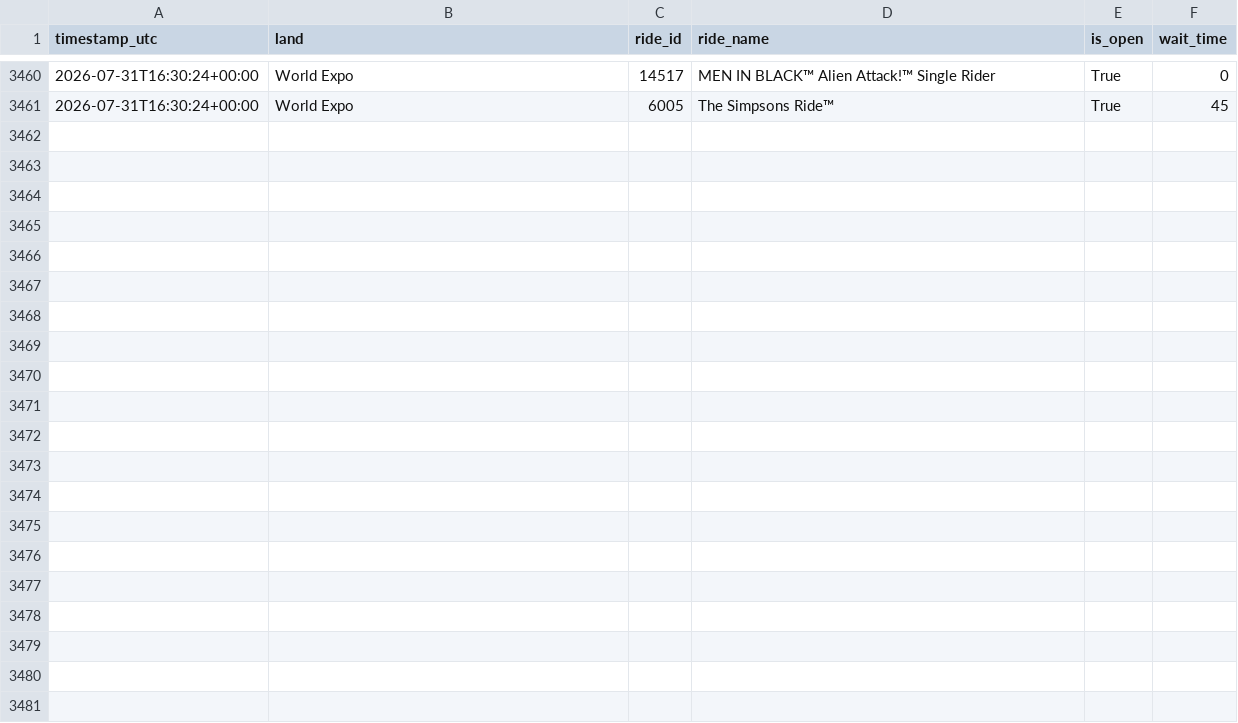
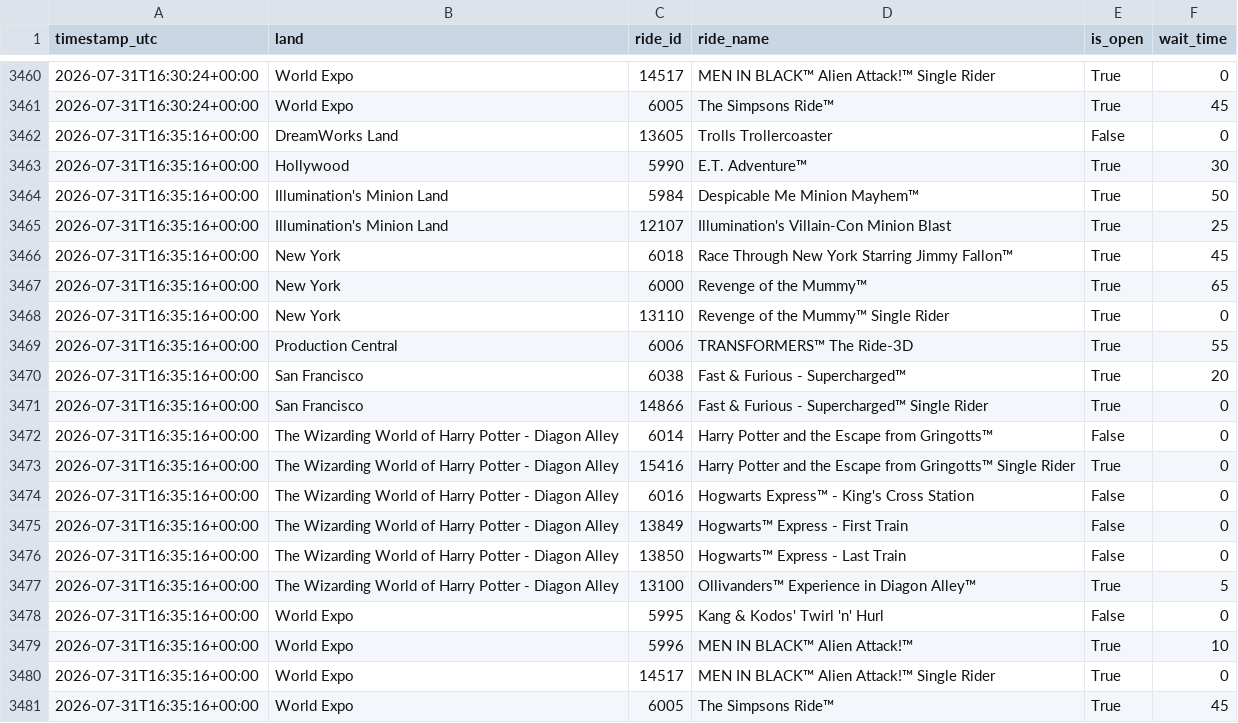
Before and after one commit to GustavoLuza/rideradar-queue-data, a CSV file: data/65.csv, drawn as a sheet; only a part is shown, gaps mark what is left out; the diff names each change by its address in the sheet, - before the commit and + after, or states it on an @@ line.

```diff
--- a/data/65.csv
+++ b/data/65.csv
+row 3462: 2026-07-31T16:35:16+00:00 | DreamWorks Land | 13605 | Trolls Trollercoaster | False | 0
+row 3463: 2026-07-31T16:35:16+00:00 | Hollywood | 5990 | E.T. Adventure™ | True | 30
+row 3464: 2026-07-31T16:35:16+00:00 | Illumination's Minion Land | 5984 | Despicable Me Minion Mayhem™ | True | 50
+row 3465: 2026-07-31T16:35:16+00:00 | Illumination's Minion Land | 12107 | Illumination's Villain-Con Minion Blast | True | 25
+row 3466: 2026-07-31T16:35:16+00:00 | New York | 6018 | Race Through New York Starring Jimmy Fallon™ | True | 45
+row 3467: 2026-07-31T16:35:16+00:00 | New York | 6000 | Revenge of the Mummy™ | True | 65
+row 3468: 2026-07-31T16:35:16+00:00 | New York | 13110 | Revenge of the Mummy™ Single Rider | True | 0
+row 3469: 2026-07-31T16:35:16+00:00 | Production Central | 6006 | TRANSFORMERS™ The Ride-3D | True | 55
+row 3470: 2026-07-31T16:35:16+00:00 | San Francisco | 6038 | Fast & Furious - Supercharged™ | True | 20
+row 3471: 2026-07-31T16:35:16+00:00 | San Francisco | 14866 | Fast & Furious - Supercharged™ Single Rider | True | 0
+row 3472: 2026-07-31T16:35:16+00:00 | The Wizarding World of Harry Potter - Diagon Alley | 6014 | Harry Potter and the Escape from Gringotts™ | False | 0
+row 3473: 2026-07-31T16:35:16+00:00 | The Wizarding World of Harry Potter - Diagon Alley | 15416 | Harry Potter and the Escape from Gringotts™ Single Rider | True | 0
+row 3474: 2026-07-31T16:35:16+00:00 | The Wizarding World of Harry Potter - Diagon Alley | 6016 | Hogwarts Express™ - King's Cross Station | False | 0
+row 3475: 2026-07-31T16:35:16+00:00 | The Wizarding World of Harry Potter - Diagon Alley | 13849 | Hogwarts™ Express - First Train | False | 0
+row 3476: 2026-07-31T16:35:16+00:00 | The Wizarding World of Harry Potter - Diagon Alley | 13850 | Hogwarts™ Express - Last Train | False | 0
+row 3477: 2026-07-31T16:35:16+00:00 | The Wizarding World of Harry Potter - Diagon Alley | 13100 | Ollivanders™ Experience in Diagon Alley™ | True | 5
+row 3478: 2026-07-31T16:35:16+00:00 | World Expo | 5995 | Kang & Kodos' Twirl 'n' Hurl | False | 0
+row 3479: 2026-07-31T16:35:16+00:00 | World Expo | 5996 | MEN IN BLACK™ Alien Attack!™ | True | 10
+row 3480: 2026-07-31T16:35:16+00:00 | World Expo | 14517 | MEN IN BLACK™ Alien Attack!™ Single Rider | True | 0
+row 3481: 2026-07-31T16:35:16+00:00 | World Expo | 6005 | The Simpsons Ride™ | True | 45
```
Also changed, not shown: data/334.csv, data/5.csv, 6 other files.
